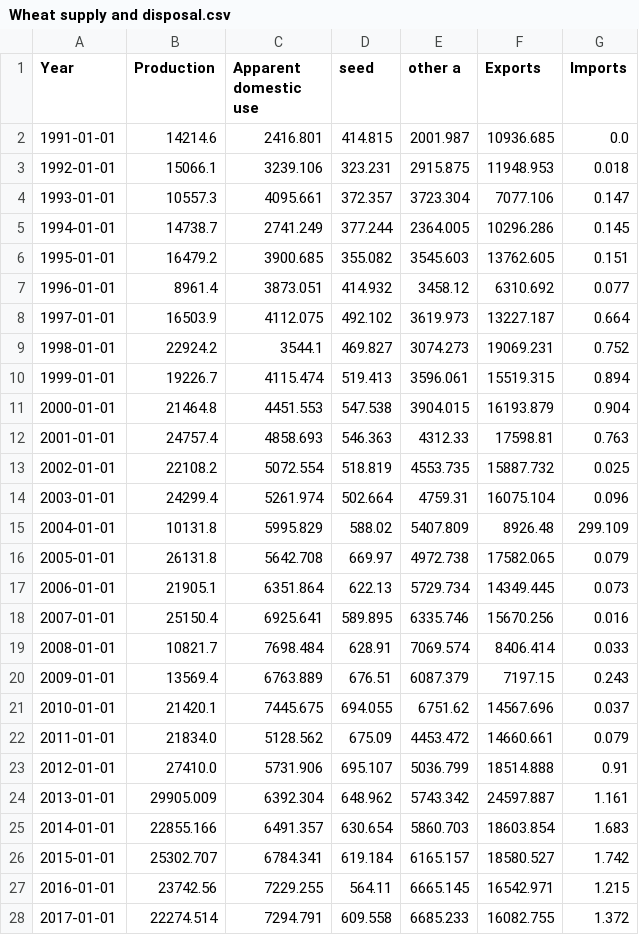
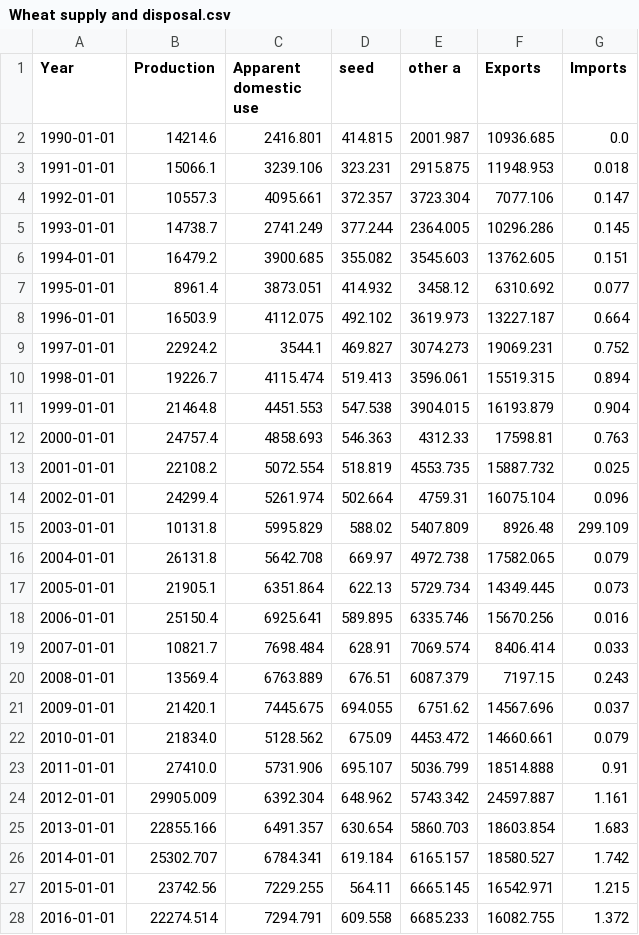
Before and after one commit to Moisebea/Crop_Report, a CSV file: OneDrive/Documents/Bureau/ABARES Dec Crop Report/Tables/Wheat supply and disposal.csv, drawn as a sheet; only a part is shown; the diff covers the shown part only.

```diff
--- a/OneDrive/Documents/Bureau/ABARES Dec Crop Report/Tables/Wheat supply and disposal.csv
+++ b/OneDrive/Documents/Bureau/ABARES Dec Crop Report/Tables/Wheat supply and disposal.csv
@@ -1,28 +1,28 @@
 Year,Production,Apparent domestic use ,seed,other a,Exports ,Imports
-1991-01-01,14214.6,2416.801,414.815,2001.987,10936.685,0.0
-1992-01-01,15066.1,3239.106,323.231,2915.875,11948.953,0.018
-1993-01-01,10557.3,4095.661,372.357,3723.304,7077.106,0.147
-1994-01-01,14738.7,2741.249,377.244,2364.005,10296.286,0.145
-1995-01-01,16479.2,3900.685,355.082,3545.603,13762.605,0.151
-1996-01-01,8961.4,3873.051,414.932,3458.12,6310.692,0.077
-1997-01-01,16503.9,4112.075,492.102,3619.973,13227.187,0.664
-1998-01-01,22924.2,3544.1,469.827,3074.273,19069.231,0.752
-1999-01-01,19226.7,4115.474,519.413,3596.061,15519.315,0.894
-2000-01-01,21464.8,4451.553,547.538,3904.015,16193.879,0.904
-2001-01-01,24757.4,4858.693,546.363,4312.33,17598.81,0.763
-2002-01-01,22108.2,5072.554,518.819,4553.735,15887.732,0.025
-2003-01-01,24299.4,5261.974,502.664,4759.31,16075.104,0.096
-2004-01-01,10131.8,5995.829,588.02,5407.809,8926.48,299.109
-2005-01-01,26131.8,5642.708,669.97,4972.738,17582.065,0.079
-2006-01-01,21905.1,6351.864,622.13,5729.734,14349.445,0.073
-2007-01-01,25150.4,6925.641,589.895,6335.746,15670.256,0.016
-2008-01-01,10821.7,7698.484,628.91,7069.574,8406.414,0.033
-2009-01-01,13569.4,6763.889,676.51,6087.379,7197.15,0.243
-2010-01-01,21420.1,7445.675,694.055,6751.62,14567.696,0.037
-2011-01-01,21834.0,5128.562,675.09,4453.472,14660.661,0.079
-2012-01-01,27410.0,5731.906,695.107,5036.799,18514.888,0.91
-2013-01-01,29905.009,6392.304,648.962,5743.342,24597.887,1.161
-2014-01-01,22855.166,6491.357,630.654,5860.703,18603.854,1.683
-2015-01-01,25302.707,6784.341,619.184,6165.157,18580.527,1.742
-2016-01-01,23742.56,7229.255,564.11,6665.145,16542.971,1.215
-2017-01-01,22274.514,7294.791,609.558,6685.233,16082.755,1.372
+1990-01-01,14214.6,2416.801,414.815,2001.987,10936.685,0.0
+1991-01-01,15066.1,3239.106,323.231,2915.875,11948.953,0.018
+1992-01-01,10557.3,4095.661,372.357,3723.304,7077.106,0.147
+1993-01-01,14738.7,2741.249,377.244,2364.005,10296.286,0.145
+1994-01-01,16479.2,3900.685,355.082,3545.603,13762.605,0.151
+1995-01-01,8961.4,3873.051,414.932,3458.12,6310.692,0.077
+1996-01-01,16503.9,4112.075,492.102,3619.973,13227.187,0.664
+1997-01-01,22924.2,3544.1,469.827,3074.273,19069.231,0.752
+1998-01-01,19226.7,4115.474,519.413,3596.061,15519.315,0.894
+1999-01-01,21464.8,4451.553,547.538,3904.015,16193.879,0.904
+2000-01-01,24757.4,4858.693,546.363,4312.33,17598.81,0.763
+2001-01-01,22108.2,5072.554,518.819,4553.735,15887.732,0.025
+2002-01-01,24299.4,5261.974,502.664,4759.31,16075.104,0.096
+2003-01-01,10131.8,5995.829,588.02,5407.809,8926.48,299.109
+2004-01-01,26131.8,5642.708,669.97,4972.738,17582.065,0.079
+2005-01-01,21905.1,6351.864,622.13,5729.734,14349.445,0.073
+2006-01-01,25150.4,6925.641,589.895,6335.746,15670.256,0.016
+2007-01-01,10821.7,7698.484,628.91,7069.574,8406.414,0.033
+2008-01-01,13569.4,6763.889,676.51,6087.379,7197.15,0.243
+2009-01-01,21420.1,7445.675,694.055,6751.62,14567.696,0.037
+2010-01-01,21834.0,5128.562,675.09,4453.472,14660.661,0.079
+2011-01-01,27410.0,5731.906,695.107,5036.799,18514.888,0.91
+2012-01-01,29905.009,6392.304,648.962,5743.342,24597.887,1.161
+2013-01-01,22855.166,6491.357,630.654,5860.703,18603.854,1.683
+2014-01-01,25302.707,6784.341,619.184,6165.157,18580.527,1.742
+2015-01-01,23742.56,7229.255,564.11,6665.145,16542.971,1.215
+2016-01-01,22274.514,7294.791,609.558,6685.233,16082.755,1.372
```
Also changed, not shown: 7 edited cells elsewhere in this file, 8 other files.
